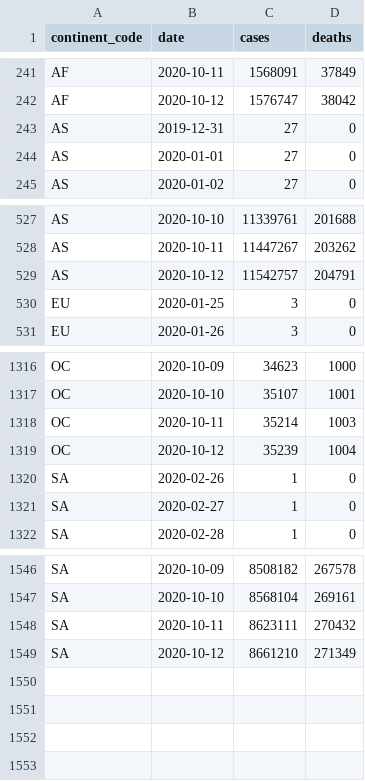
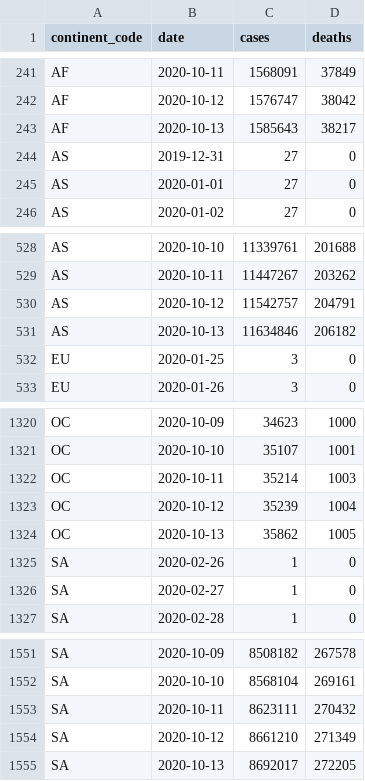
Before and after one commit to covid-open-data/xform-casecount-ecdc, a CSV file: output/continents.csv, drawn as a sheet; only a part is shown, gaps mark what is left out; the diff covers the shown part only.

```diff
--- a/output/continents.csv
+++ b/output/continents.csv
@@ -242,2 +242,3 @@ AF,2020-10-11,1568091,37849
 AF,2020-10-12,1576747,38042
+AF,2020-10-13,1585643,38217
 AS,2019-12-31,27,0
@@ -529,2 +530,3 @@ AS,2020-10-11,11447267,203262
 AS,2020-10-12,11542757,204791
+AS,2020-10-13,11634846,206182
 EU,2020-01-25,3,0
@@ -1319,2 +1323,3 @@ OC,2020-10-11,35214,1003
 OC,2020-10-12,35239,1004
+OC,2020-10-13,35862,1005
 SA,2020-02-26,1,0
@@ -1549 +1554,2 @@ SA,2020-10-11,8623111,270432
 SA,2020-10-12,8661210,271349
+SA,2020-10-13,8692017,272205
```
Also changed, not shown: 2 added rows and 28 edited cells elsewhere in this file, output/admin0/all.csv, output/global.csv, 1 other file.
